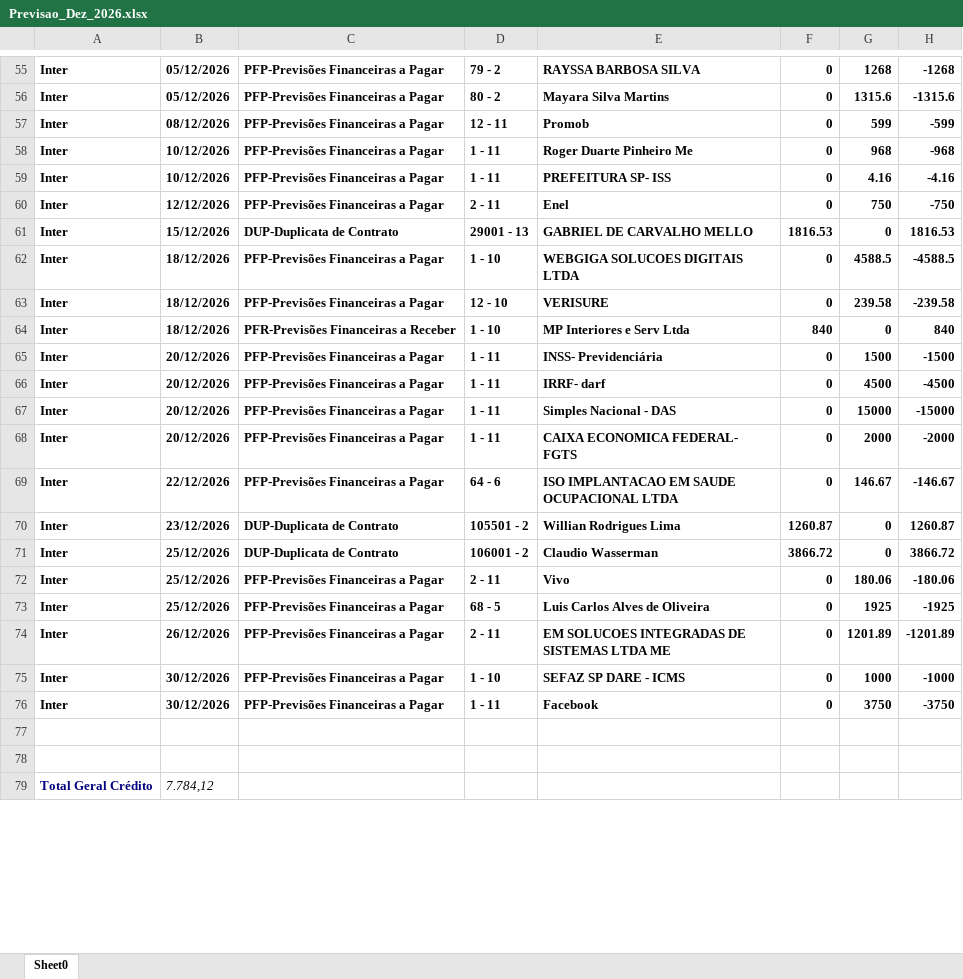
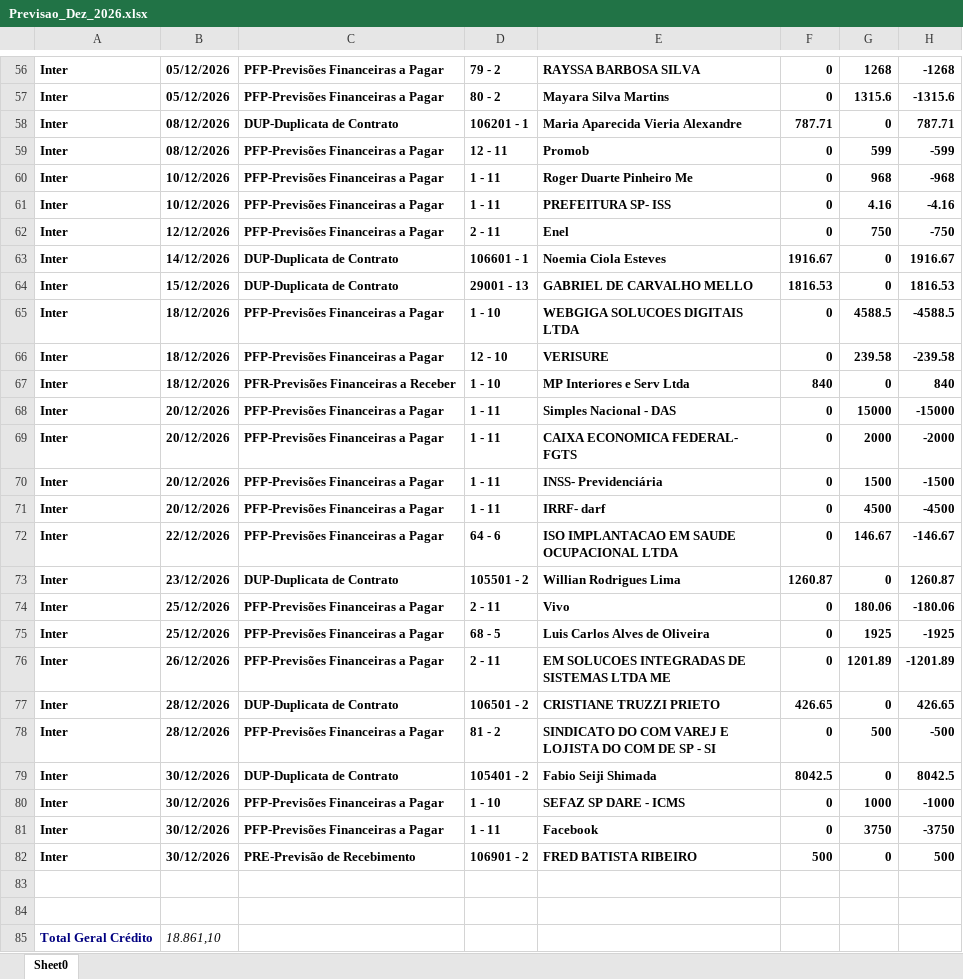
Before and after one commit to Basilio40/arquivos_ita, an Excel workbook: xlsx/fluxo_caixa/previsao/Previsao_Dez_2026.xlsx, sheet Sheet0, drawn as a sheet; only a part is shown, gaps mark what is left out; values as stored, in another font and other column widths than the file's, no borders; removed rows and columns are numbered as before the commit, all else as after; the diff covers the shown part only; the diff names each change by its address in the sheet, - before the commit and + after, or states it on an @@ line.

```diff
--- a/xlsx/fluxo_caixa/previsao/Previsao_Dez_2026.xlsx (sheet Sheet0)
+++ b/xlsx/fluxo_caixa/previsao/Previsao_Dez_2026.xlsx (sheet Sheet0)
+row 58: Inter | 08/12/2026 | DUP-Duplicata de Contrato | 106201 - 1 | Maria Aparecida Vieria Alexandre | 787.71 | 0 | 787.71
+row 63: Inter | 14/12/2026 | DUP-Duplicata de Contrato | 106601 - 1 | Noemia Ciola Esteves | 1916.67 | 0 | 1916.67
@@ row 67 moved to row 68: Inter @@
@@ row 68 moved to row 69: Inter @@
-row 71: Inter | 25/12/2026 | DUP-Duplicata de Contrato | 106001 - 2 | Claudio Wasserman | 3866.72 | 0 | 3866.72
+row 77: Inter | 28/12/2026 | DUP-Duplicata de Contrato | 106501 - 2 | CRISTIANE TRUZZI PRIETO | 426.65 | 0 | 426.65
+row 78: Inter | 28/12/2026 | PFP-Previsões Financeiras a Pagar | 81 - 2 | SINDICATO DO COM VAREJ E LOJISTA DO COM DE SP - SI | 0 | 500 | -500
+row 79: Inter | 30/12/2026 | DUP-Duplicata de Contrato | 105401 - 2 | Fabio Seiji Shimada | 8042.5 | 0 | 8042.5
+row 82: Inter | 30/12/2026 | PRE-Previsão de Recebimento | 106901 - 2 | FRED BATISTA RIBEIRO | 500 | 0 | 500
-B85: 7.784,12
+B85: 18.861,10
```
Also changed, not shown: 1 added row, 9 moved rows and 2 edited cells elsewhere in this sheet, xlsx/carteira_mensal/Out_2026.xlsx, xlsx/contratos/latest.xlsx, 24 other files.
